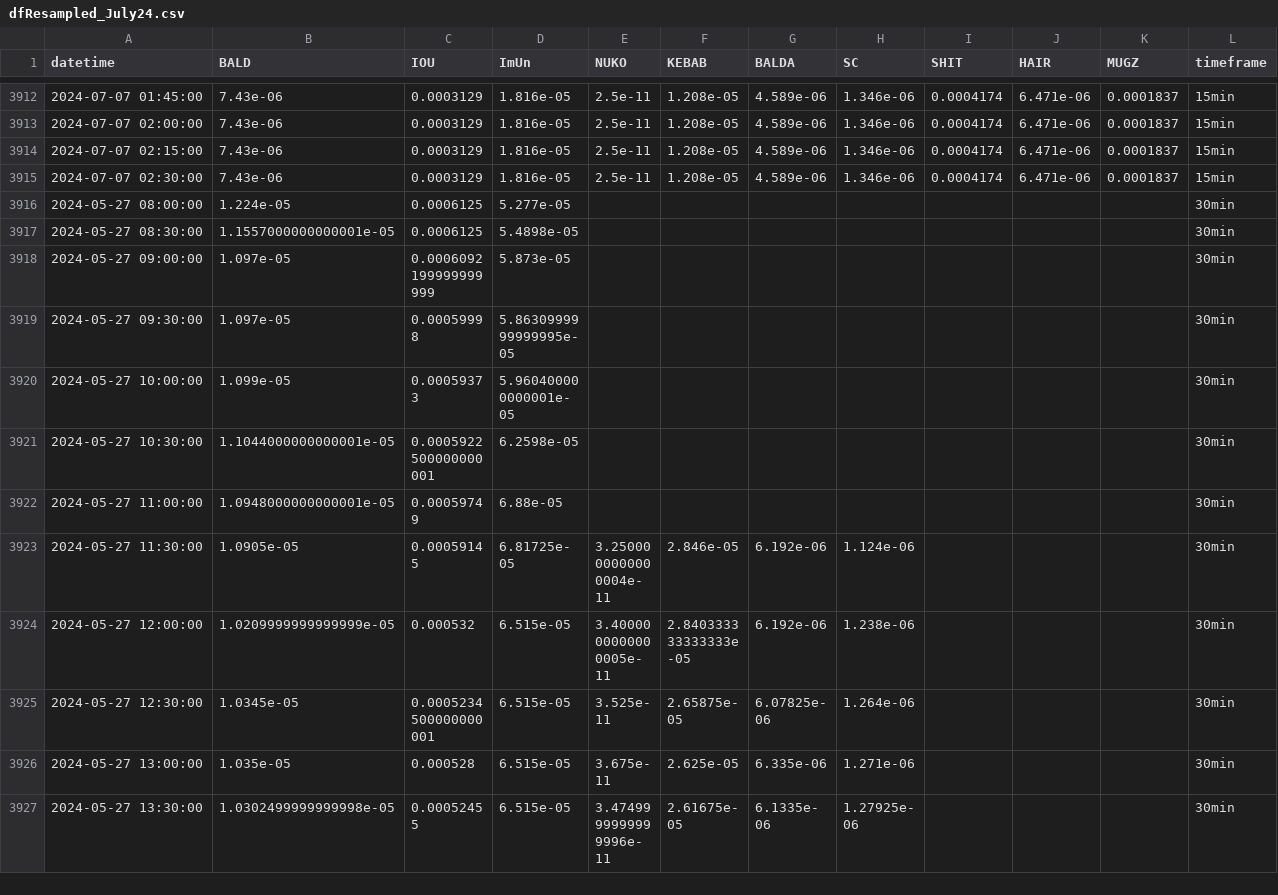
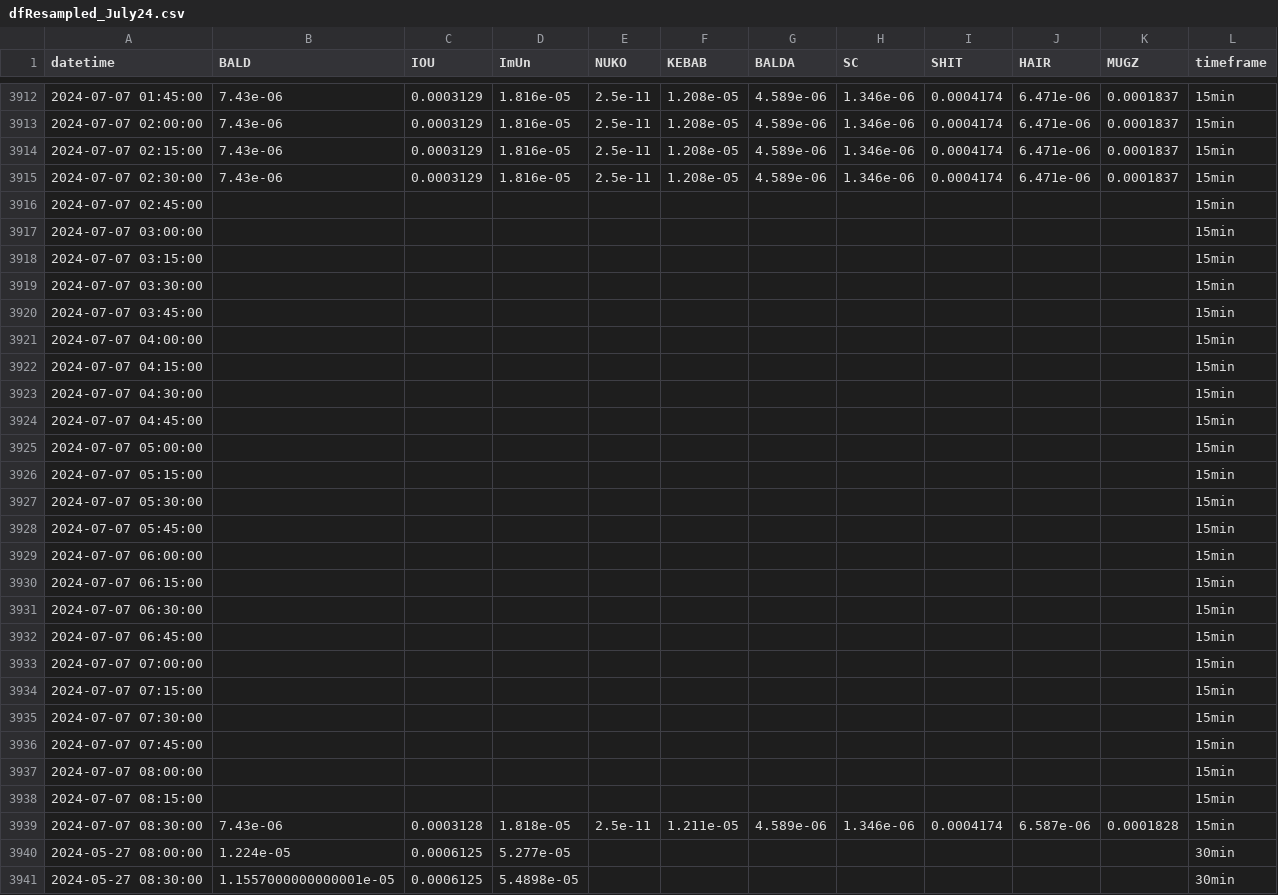
Before and after one commit to B4k469420/MADAlphaSummary, a CSV file: data/dfResampled_July24.csv, drawn as a sheet; only a part is shown, gaps mark what is left out; the shorter side is filled out with more unchanged rows; the diff covers the shown part only.

Commit message:
Update resampledDF.csv

```diff
--- a/data/dfResampled_July24.csv
+++ b/data/dfResampled_July24.csv
@@ -3915,2 +3915,26 @@ datetime,BALD,IOU,ImUn,NUKO,KEBAB,BALDA,SC,SHIT,HAIR,MUGZ,timeframe
 2024-07-07 02:30:00,7.43e-06,0.0003129,1.816e-05,2.5e-11,1.208e-05,4.589e-06,1.346e-06,0.0004174,6.471e-06,0.0001837,15min
+2024-07-07 02:45:00,,,,,,,,,,,15min
+2024-07-07 03:00:00,,,,,,,,,,,15min
+2024-07-07 03:15:00,,,,,,,,,,,15min
+2024-07-07 03:30:00,,,,,,,,,,,15min
+2024-07-07 03:45:00,,,,,,,,,,,15min
+2024-07-07 04:00:00,,,,,,,,,,,15min
+2024-07-07 04:15:00,,,,,,,,,,,15min
+2024-07-07 04:30:00,,,,,,,,,,,15min
+2024-07-07 04:45:00,,,,,,,,,,,15min
+2024-07-07 05:00:00,,,,,,,,,,,15min
+2024-07-07 05:15:00,,,,,,,,,,,15min
+2024-07-07 05:30:00,,,,,,,,,,,15min
+2024-07-07 05:45:00,,,,,,,,,,,15min
+2024-07-07 06:00:00,,,,,,,,,,,15min
+2024-07-07 06:15:00,,,,,,,,,,,15min
+2024-07-07 06:30:00,,,,,,,,,,,15min
+2024-07-07 06:45:00,,,,,,,,,,,15min
+2024-07-07 07:00:00,,,,,,,,,,,15min
+2024-07-07 07:15:00,,,,,,,,,,,15min
+2024-07-07 07:30:00,,,,,,,,,,,15min
+2024-07-07 07:45:00,,,,,,,,,,,15min
+2024-07-07 08:00:00,,,,,,,,,,,15min
+2024-07-07 08:15:00,,,,,,,,,,,15min
+2024-07-07 08:30:00,7.43e-06,0.0003128,1.818e-05,2.5e-11,1.211e-05,4.589e-06,1.346e-06,0.0004174,6.587e-06,0.0001828,15min
 2024-05-27 08:00:00,1.224e-05,0.0006125,5.277e-05,,,,,,,,30min
```
Also changed, not shown: 24 added rows and 12 edited cells elsewhere in this file.
